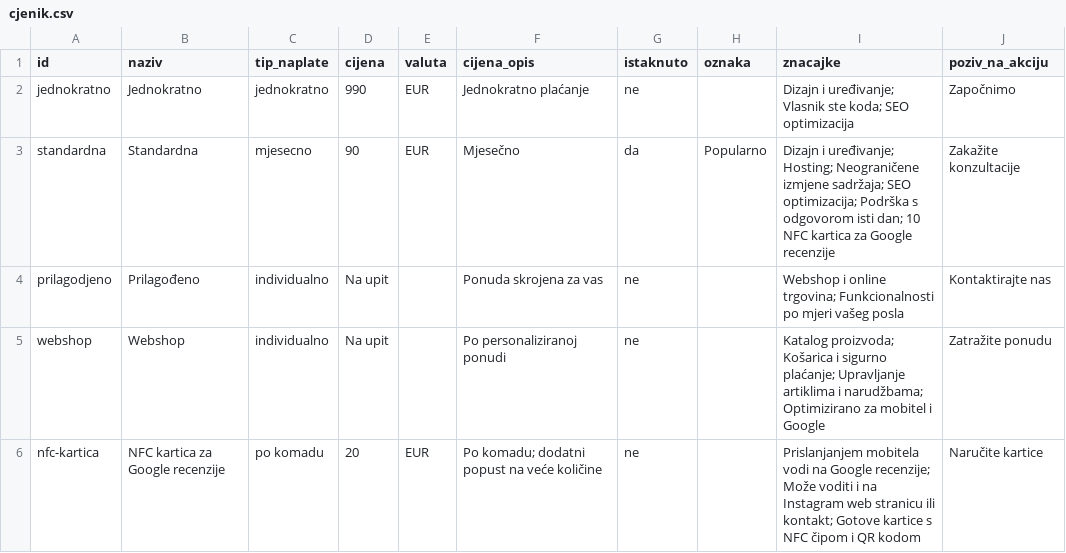
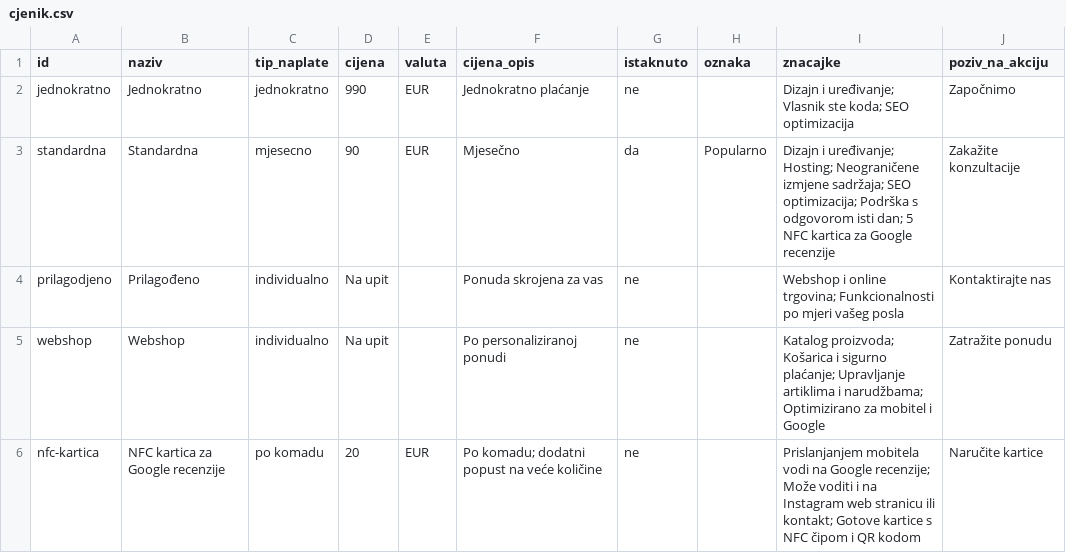
Before and after one commit to tomislavjankovic92-coder/kreirai-site, a CSV file: cjenik.csv, drawn as a sheet.

```diff
--- a/cjenik.csv
+++ b/cjenik.csv
@@ -2,3 +2,3 @@
 jednokratno,Jednokratno,jednokratno,990,EUR,Jednokratno plaćanje,ne,,Dizajn i uređivanje; Vlasnik ste koda; SEO optimizacija,Započnimo
-standardna,Standardna,mjesecno,90,EUR,Mjesečno,da,Popularno,Dizajn i uređivanje; Hosting; Neograničene izmjene sadržaja; SEO optimizacija; Podrška s odgovorom isti dan; 10 NFC kartica za Google recenzije,Zakažite konzultacije
+standardna,Standardna,mjesecno,90,EUR,Mjesečno,da,Popularno,Dizajn i uređivanje; Hosting; Neograničene izmjene sadržaja; SEO optimizacija; Podrška s odgovorom isti dan; 5 NFC kartica za Google recenzije,Zakažite konzultacije
 prilagodjeno,Prilagođeno,individualno,Na upit,,Ponuda skrojena za vas,ne,,Webshop i online trgovina; Funkcionalnosti po mjeri vašeg posla,Kontaktirajte nas
```
Also changed, not shown: 4 other files.
